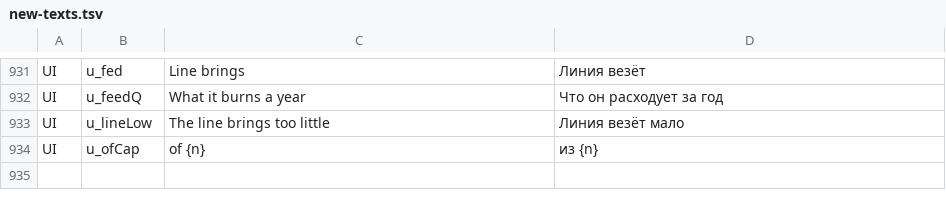
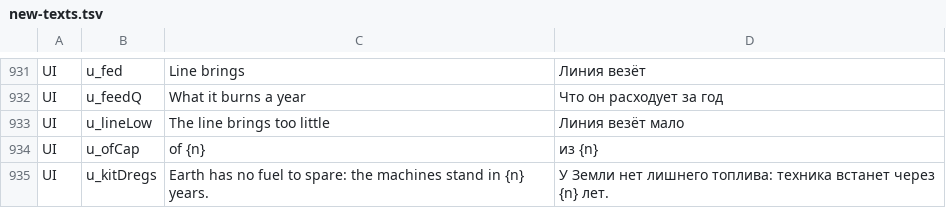
Before and after one commit to bakenton/last-berth, a TSV file: work/new-texts.tsv, drawn as a sheet; only a part is shown, gaps mark what is left out.

```diff
--- a/work/new-texts.tsv
+++ b/work/new-texts.tsv
@@ -934 +934,2 @@ UI	u_lineLow	The line brings too little	Линия везёт мало
 UI	u_ofCap	of {n}	из {n}
+UI	u_kitDregs	Earth has no fuel to spare: the machines stand in {n} years.	У Земли нет лишнего топлива: техника встанет через {n} лет.
```
Also changed, not shown: work/changed-texts.tsv, 15 other files.
